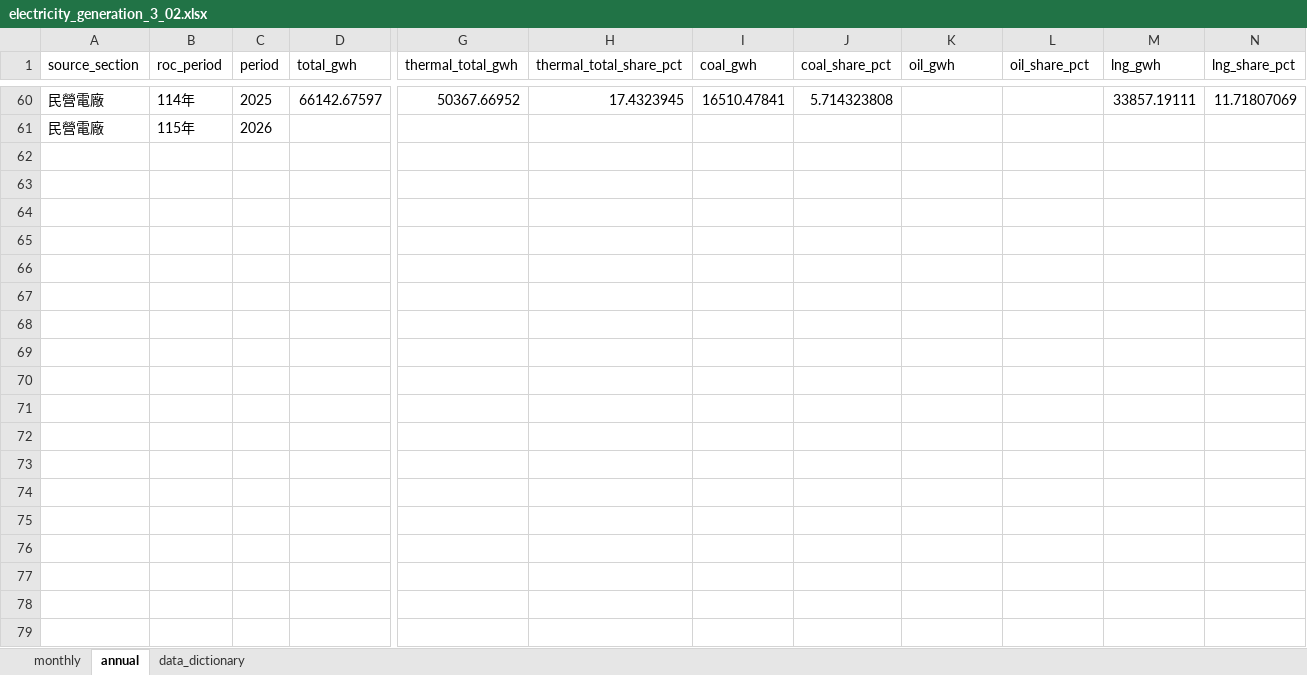
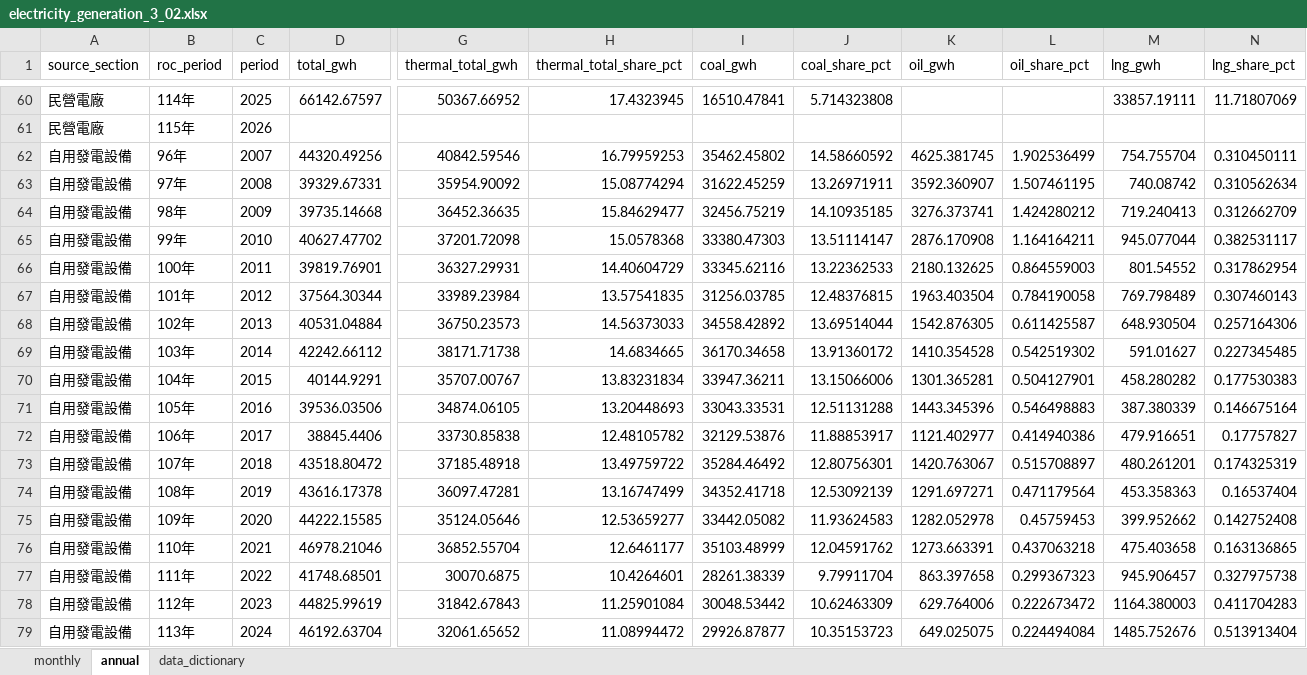
Before and after one commit to hsucheyi/energy-administration-scraper, an Excel workbook: output/zone_monthly_3_02/electricity_generation_3_02.xlsx, sheet annual, drawn as a sheet; only a part is shown, gaps mark what is left out; values as stored, in another font and other column widths than the file's, no borders; rows hold the shown columns only; the diff covers the shown part only; the diff names each change by its address in the sheet, - before the commit and + after, or states it on an @@ line.

```diff
--- a/output/zone_monthly_3_02/electricity_generation_3_02.xlsx (sheet annual)
+++ b/output/zone_monthly_3_02/electricity_generation_3_02.xlsx (sheet annual)
+row 62: 自用發電設備 | 96年 | 2007 | 44320.49256 | 40842.59546 | 16.79959253 | 35462.45802 | 14.58660592 | 4625.381745 | 1.902536499 | 754.755704 | 0.310450111
+row 63: 自用發電設備 | 97年 | 2008 | 39329.67331 | 35954.90092 | 15.08774294 | 31622.45259 | 13.26971911 | 3592.360907 | 1.507461195 | 740.08742 | 0.310562634
+row 64: 自用發電設備 | 98年 | 2009 | 39735.14668 | 36452.36635 | 15.84629477 | 32456.75219 | 14.10935185 | 3276.373741 | 1.424280212 | 719.240413 | 0.312662709
+row 65: 自用發電設備 | 99年 | 2010 | 40627.47702 | 37201.72098 | 15.0578368 | 33380.47303 | 13.51114147 | 2876.170908 | 1.164164211 | 945.077044 | 0.382531117
+row 66: 自用發電設備 | 100年 | 2011 | 39819.76901 | 36327.29931 | 14.40604729 | 33345.62116 | 13.22362533 | 2180.132625 | 0.864559003 | 801.54552 | 0.317862954
+row 67: 自用發電設備 | 101年 | 2012 | 37564.30344 | 33989.23984 | 13.57541835 | 31256.03785 | 12.48376815 | 1963.403504 | 0.784190058 | 769.798489 | 0.307460143
+row 68: 自用發電設備 | 102年 | 2013 | 40531.04884 | 36750.23573 | 14.56373033 | 34558.42892 | 13.69514044 | 1542.876305 | 0.611425587 | 648.930504 | 0.257164306
+row 69: 自用發電設備 | 103年 | 2014 | 42242.66112 | 38171.71738 | 14.6834665 | 36170.34658 | 13.91360172 | 1410.354528 | 0.542519302 | 591.01627 | 0.227345485
+row 70: 自用發電設備 | 104年 | 2015 | 40144.9291 | 35707.00767 | 13.83231834 | 33947.36211 | 13.15066006 | 1301.365281 | 0.504127901 | 458.280282 | 0.177530383
+row 71: 自用發電設備 | 105年 | 2016 | 39536.03506 | 34874.06105 | 13.20448693 | 33043.33531 | 12.51131288 | 1443.345396 | 0.546498883 | 387.380339 | 0.146675164
+row 72: 自用發電設備 | 106年 | 2017 | 38845.4406 | 33730.85838 | 12.48105782 | 32129.53876 | 11.88853917 | 1121.402977 | 0.414940386 | 479.916651 | 0.17757827
+row 73: 自用發電設備 | 107年 | 2018 | 43518.80472 | 37185.48918 | 13.49759722 | 35284.46492 | 12.80756301 | 1420.763067 | 0.515708897 | 480.261201 | 0.174325319
+row 74: 自用發電設備 | 108年 | 2019 | 43616.17378 | 36097.47281 | 13.16747499 | 34352.41718 | 12.53092139 | 1291.697271 | 0.471179564 | 453.358363 | 0.16537404
+row 75: 自用發電設備 | 109年 | 2020 | 44222.15585 | 35124.05646 | 12.53659277 | 33442.05082 | 11.93624583 | 1282.052978 | 0.45759453 | 399.952662 | 0.142752408
+row 76: 自用發電設備 | 110年 | 2021 | 46978.21046 | 36852.55704 | 12.6461177 | 35103.48999 | 12.04591762 | 1273.663391 | 0.437063218 | 475.403658 | 0.163136865
+row 77: 自用發電設備 | 111年 | 2022 | 41748.68501 | 30070.6875 | 10.4264601 | 28261.38339 | 9.79911704 | 863.397658 | 0.299367323 | 945.906457 | 0.327975738
+row 78: 自用發電設備 | 112年 | 2023 | 44825.99619 | 31842.67843 | 11.25901084 | 30048.53442 | 10.62463309 | 629.764006 | 0.222673472 | 1164.380003 | 0.411704283
+row 79: 自用發電設備 | 113年 | 2024 | 46192.63704 | 32061.65652 | 11.08994472 | 29926.87877 | 10.35153723 | 649.025075 | 0.224494084 | 1485.752676 | 0.513913404
```
Also changed, not shown: 2 added rows elsewhere in this sheet, sheet monthly, sheet data_dictionary, 2 other files.
